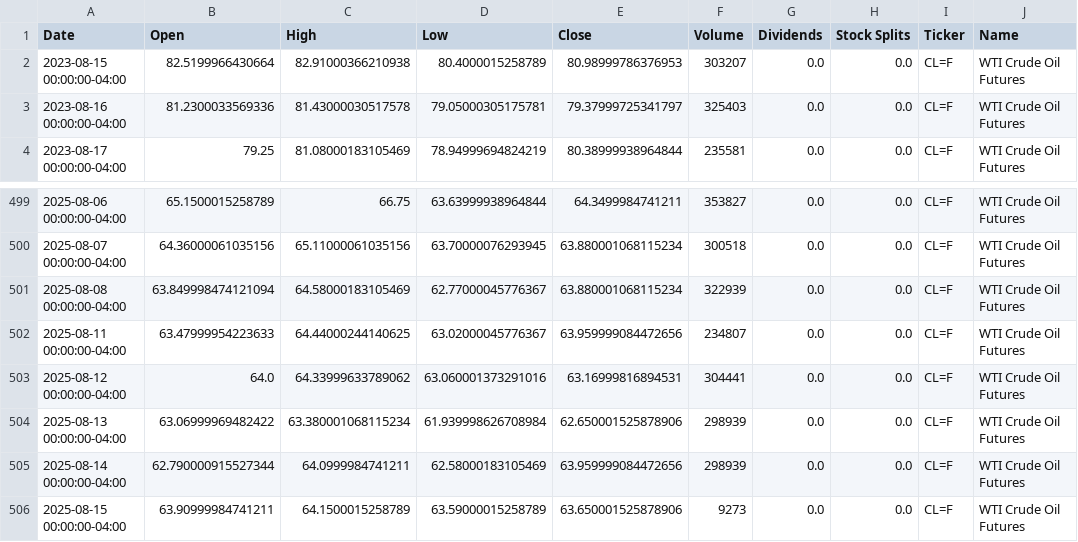
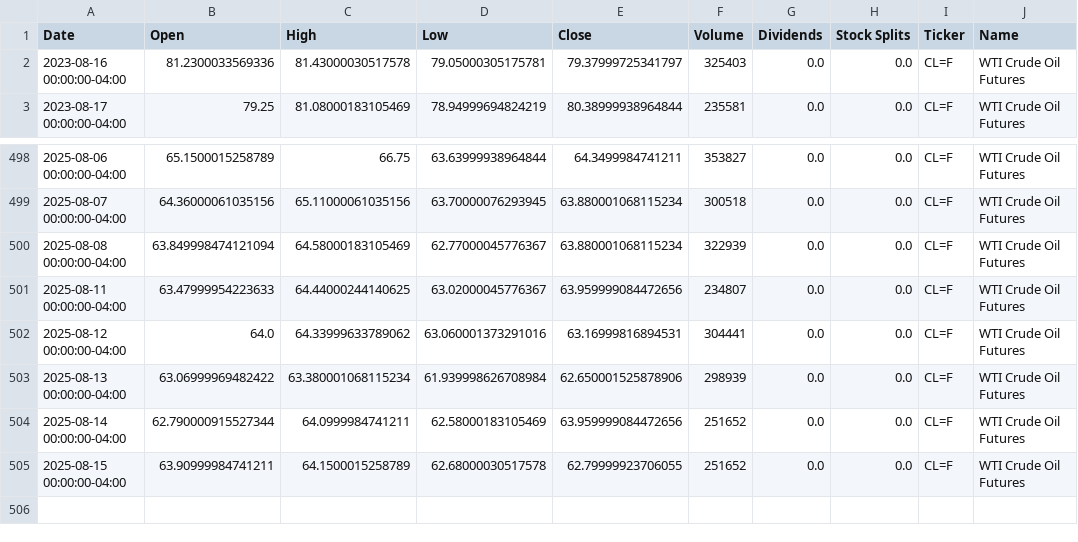
Before and after one commit to dylanmcd0/energy-analysis, a CSV file: data/financial/yfinance/CL_F.csv, drawn as a sheet; only a part is shown, gaps mark what is left out.

```diff
--- a/data/financial/yfinance/CL_F.csv
+++ b/data/financial/yfinance/CL_F.csv
@@ -1,3 +1,2 @@
 Date,Open,High,Low,Close,Volume,Dividends,Stock Splits,Ticker,Name
-2023-08-15 00:00:00-04:00,82.5199966430664,82.91000366210938,80.4000015258789,80.98999786376953,303207,0.0,0.0,CL=F,WTI Crude Oil Futures
 2023-08-16 00:00:00-04:00,81.2300033569336,81.43000030517578,79.05000305175781,79.37999725341797,325403,0.0,0.0,CL=F,WTI Crude Oil Futures
@@ -504,3 +503,3 @@ Date,Open,High,Low,Close,Volume,Dividends,Stock Splits,Ticker,Name
 2025-08-13 00:00:00-04:00,63.06999969482422,63.380001068115234,61.939998626708984,62.650001525878906,298939,0.0,0.0,CL=F,WTI Crude Oil Futures
-2025-08-14 00:00:00-04:00,62.790000915527344,64.0999984741211,62.58000183105469,63.959999084472656,298939,0.0,0.0,CL=F,WTI Crude Oil Futures
-2025-08-15 00:00:00-04:00,63.90999984741211,64.1500015258789,63.59000015258789,63.650001525878906,9273,0.0,0.0,CL=F,WTI Crude Oil Futures
+2025-08-14 00:00:00-04:00,62.790000915527344,64.0999984741211,62.58000183105469,63.959999084472656,251652,0.0,0.0,CL=F,WTI Crude Oil Futures
+2025-08-15 00:00:00-04:00,63.90999984741211,64.1500015258789,62.68000030517578,62.79999923706055,251652,0.0,0.0,CL=F,WTI Crude Oil Futures
```
Also changed, not shown: data/financial/yfinance/COAL.csv, data/financial/yfinance/HO_F.csv, 18 other files.
